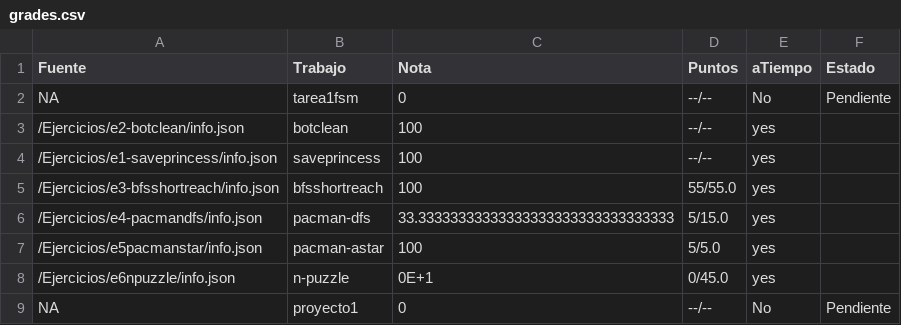
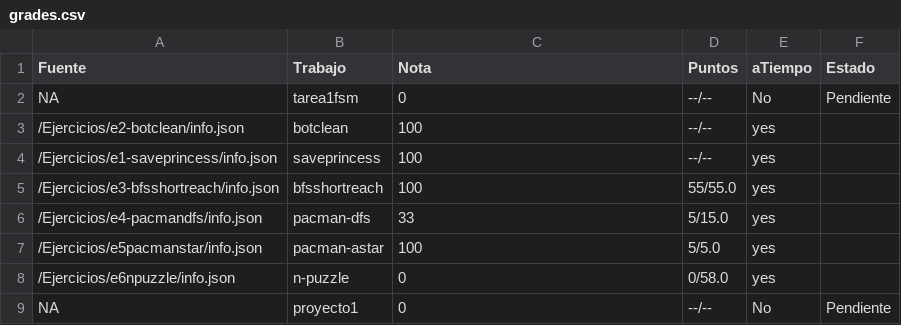
Before and after one commit to luiskarlos/IA-117, a CSV file: notas/kvothe/grades.csv, drawn as a sheet.

Commit message:
Notas cambio en el puntaje N-Puzzle

```diff
--- a/notas/kvothe/grades.csv
+++ b/notas/kvothe/grades.csv
@@ -5,5 +5,5 @@ NA,tarea1fsm,0,--/--,No,Pendiente
 /Ejercicios/e3-bfsshortreach/info.json,bfsshortreach,100,55/55.0,yes,
-/Ejercicios/e4-pacmandfs/info.json,pacman-dfs,33.33333333333333333333333333333333,5/15.0,yes,
+/Ejercicios/e4-pacmandfs/info.json,pacman-dfs,33,5/15.0,yes,
 /Ejercicios/e5pacmanstar/info.json,pacman-astar,100,5/5.0,yes,
-/Ejercicios/e6npuzzle/info.json,n-puzzle,0E+1,0/45.0,yes,
+/Ejercicios/e6npuzzle/info.json,n-puzzle,0,0/58.0,yes,
 NA,proyecto1,0,--/--,No,Pendiente
```
Also changed, not shown: notas/201231682/grades.csv, notas/Gia/grades.csv, 57 other files.
